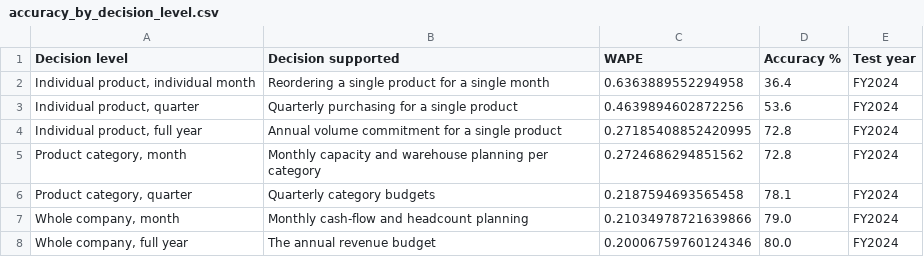
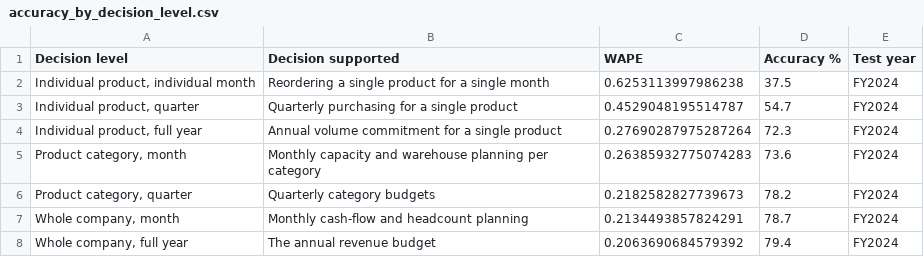
Before and after one commit to DokkDokki/SOE-105, a CSV file: outputs/accuracy_by_decision_level.csv, drawn as a sheet.

```diff
--- a/outputs/accuracy_by_decision_level.csv
+++ b/outputs/accuracy_by_decision_level.csv
@@ -1,8 +1,8 @@
 Decision level,Decision supported,WAPE,Accuracy %,Test year
-"Individual product, individual month",Reordering a single product for a single month,0.6363889552294958,36.4,FY2024
-"Individual product, quarter",Quarterly purchasing for a single product,0.4639894602872256,53.6,FY2024
-"Individual product, full year",Annual volume commitment for a single product,0.27185408852420995,72.8,FY2024
-"Product category, month",Monthly capacity and warehouse planning per category,0.2724686294851562,72.8,FY2024
-"Product category, quarter",Quarterly category budgets,0.2187594693565458,78.1,FY2024
-"Whole company, month",Monthly cash-flow and headcount planning,0.21034978721639866,79.0,FY2024
-"Whole company, full year",The annual revenue budget,0.20006759760124346,80.0,FY2024
+"Individual product, individual month",Reordering a single product for a single month,0.6253113997986238,37.5,FY2024
+"Individual product, quarter",Quarterly purchasing for a single product,0.4529048195514787,54.7,FY2024
+"Individual product, full year",Annual volume commitment for a single product,0.27690287975287264,72.3,FY2024
+"Product category, month",Monthly capacity and warehouse planning per category,0.26385932775074283,73.6,FY2024
+"Product category, quarter",Quarterly category budgets,0.2182582827739673,78.2,FY2024
+"Whole company, month",Monthly cash-flow and headcount planning,0.2134493857824291,78.7,FY2024
+"Whole company, full year",The annual revenue budget,0.2063690684579392,79.4,FY2024
```
Also changed, not shown: outputs/backtest_accuracy_as_delivered.csv, outputs/backtest_accuracy_by_segment.csv, 15 other files.
